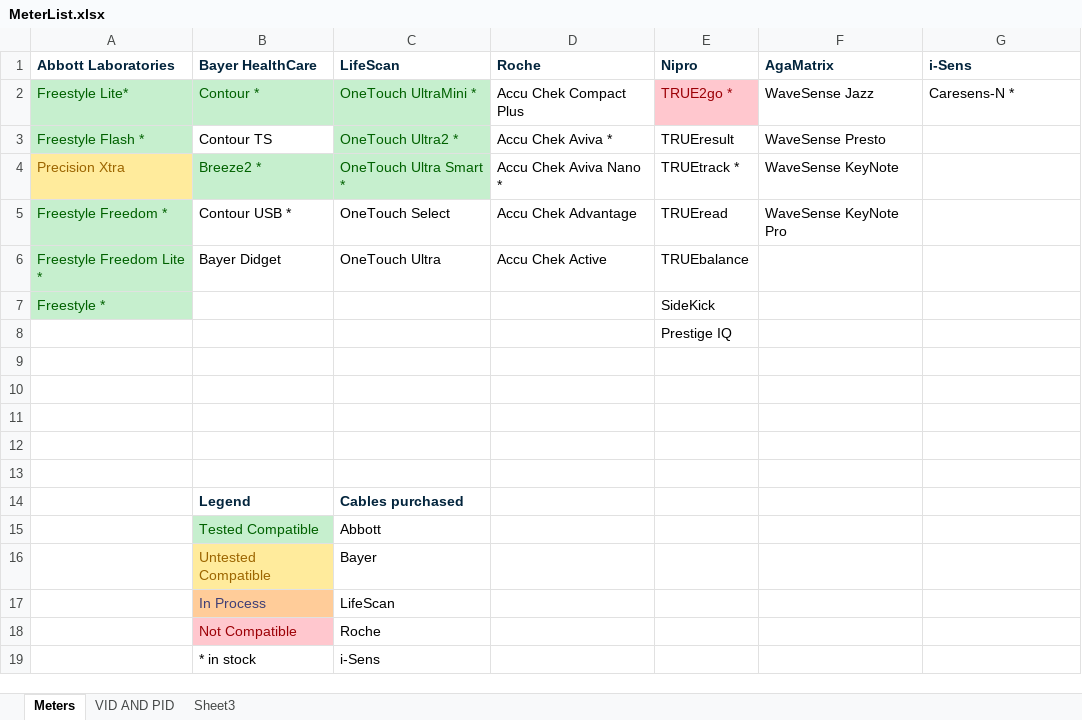
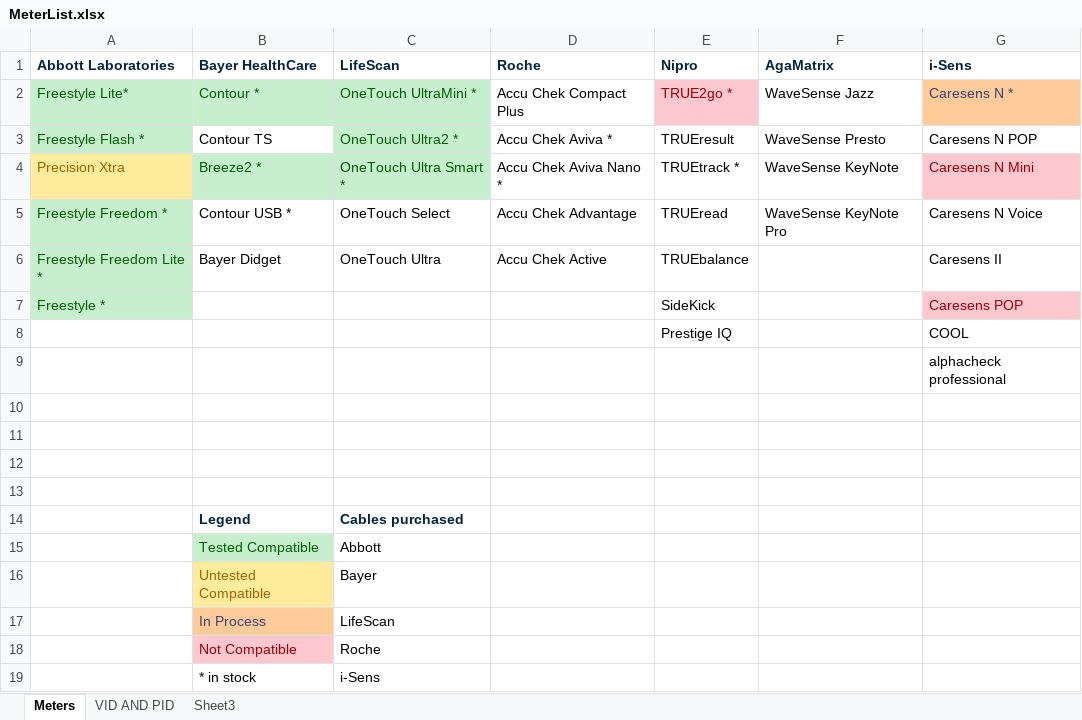
Before and after one commit to barnhill/BloodSpider, an Excel workbook: GlucaTrack.Communication/Documents/MeterList.xlsx, sheet Meters, drawn as a sheet; values as stored, in another font and other column widths than the file's, no borders; the diff names each change by its address in the sheet, - before the commit and + after, or states it on an @@ line.

Commit message:
Caresens Beta quality library checkin, and an updated meterlist

```diff
--- a/GlucaTrack.Communication/Documents/MeterList.xlsx (sheet Meters)
+++ b/GlucaTrack.Communication/Documents/MeterList.xlsx (sheet Meters)
-G2 (i-Sens): Caresens-N *
+G2 (i-Sens): Caresens N *
@@ G2 fill: none → #FFCC99, text colour: black → #3F3F76 @@
-G3 (i-Sens): (empty)
+G3 (i-Sens): Caresens N POP
-G4 (i-Sens): (empty)
+G4 (i-Sens): Caresens N Mini
-G4 fill: none
+G4 fill: #FFC7CE
-G5 (i-Sens): (empty)
+G5 (i-Sens): Caresens N Voice
-G6 (i-Sens): (empty)
+G6 (i-Sens): Caresens II
-G7 (i-Sens): (empty)
+G7 (i-Sens): Caresens POP
-G7 fill: none
+G7 fill: #FFC7CE
-G8 (i-Sens): (empty)
+G8 (i-Sens): COOL
-G9 (i-Sens): (empty)
+G9 (i-Sens): alphacheck professional
```
Also changed, not shown: 1 other file.
